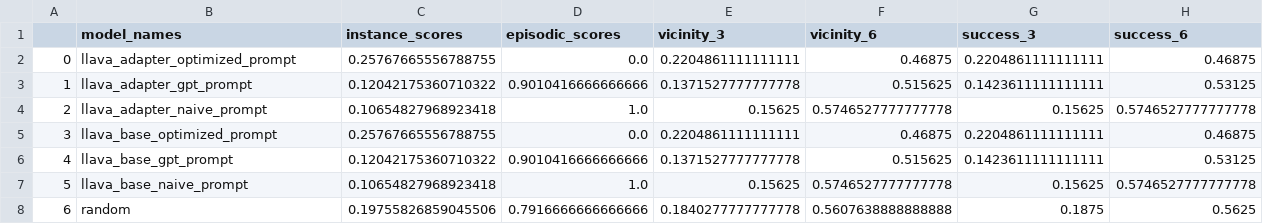
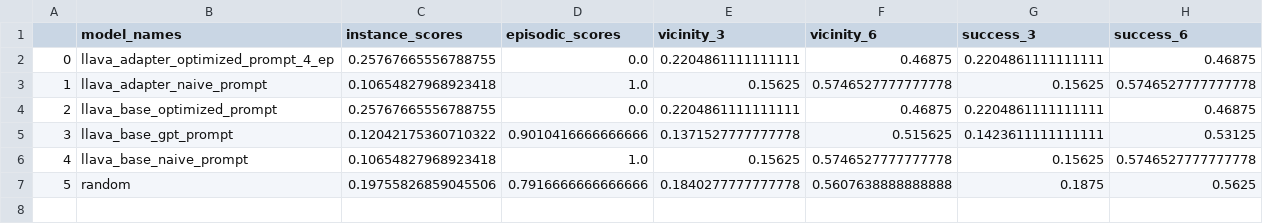
Before and after one commit to kushal-10/individual_module, a CSV file: results/result.csv, drawn as a sheet; removed rows and columns are numbered as before the commit, all else as after; the diff names each change by its address in the sheet, - before the commit and + after, or states it on an @@ line.

Commit message:
updated results

```diff
--- a/results/result.csv
+++ b/results/result.csv
-B2 (model_names): llava_adapter_optimized_prompt
+B2 (model_names): llava_adapter_optimized_prompt_4_ep
-row 3: 1 | llava_adapter_gpt_prompt | 0.12042175360710322 | 0.9010416666666666 | 0.1371527777777778 | 0.515625 | 0.1423611111111111 | 0.53125
@@ column A renumbered from row 3 down @@
```
Also changed, not shown: 2 other files.
